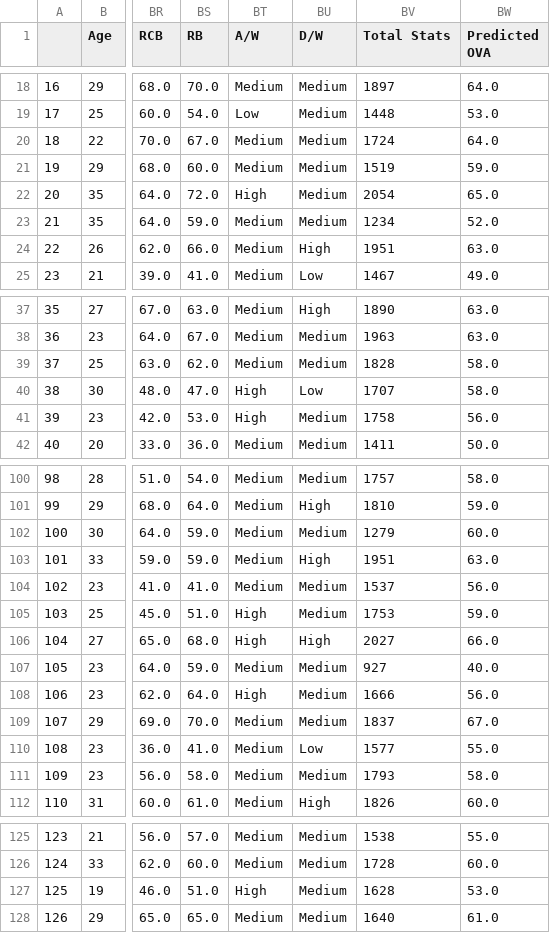
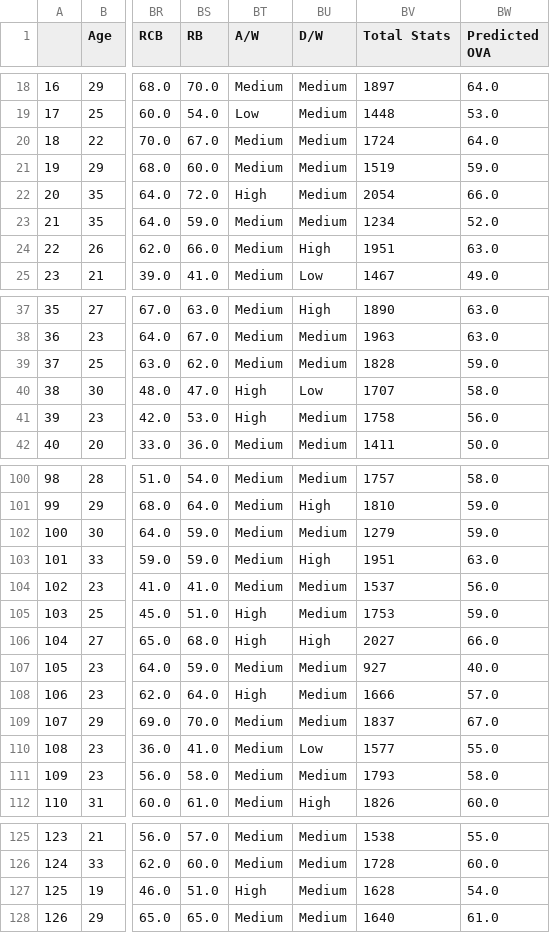
Before and after one commit to inesrondeau/FIFA_21-Data-Diving, a CSV file: fifa_new_data_predictions2.csv, drawn as a sheet; only a part is shown, gaps mark what is left out; the diff covers the shown part only; the diff names each change by its address in the sheet, - before the commit and + after, or states it on an @@ line.

```diff
--- a/fifa_new_data_predictions2.csv
+++ b/fifa_new_data_predictions2.csv
-BW22 (Predicted OVA): 65.0
+BW22 (Predicted OVA): 66.0
-BW39 (Predicted OVA): 58.0
+BW39 (Predicted OVA): 59.0
-BW102 (Predicted OVA): 60.0
+BW102 (Predicted OVA): 59.0
-BW108 (Predicted OVA): 56.0
+BW108 (Predicted OVA): 57.0
-BW127 (Predicted OVA): 53.0
+BW127 (Predicted OVA): 54.0
```
Also changed, not shown: 26 edited cells elsewhere in this file, fifa_new_data_predictions1.csv, 1 other file.
